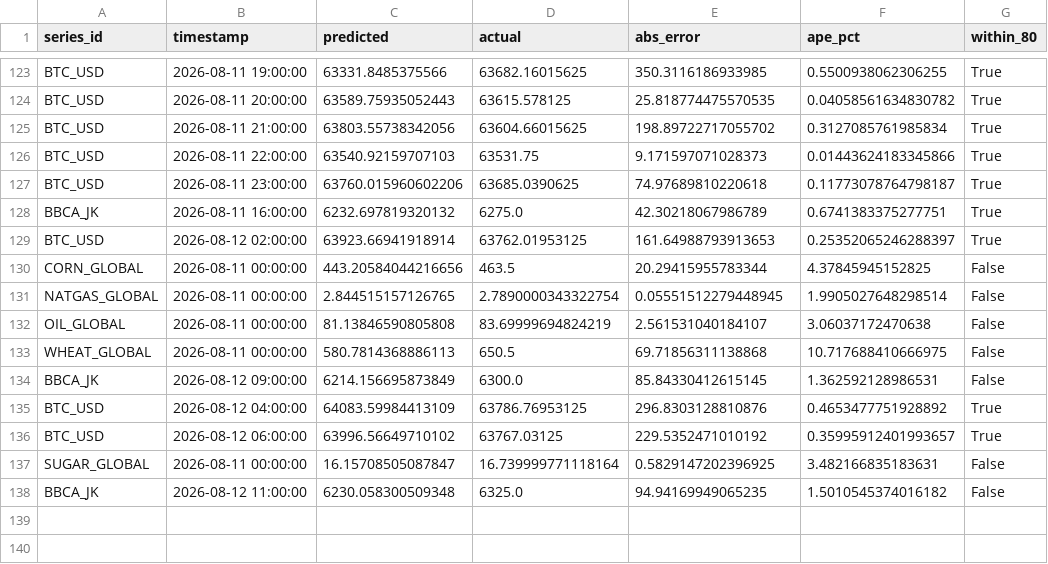
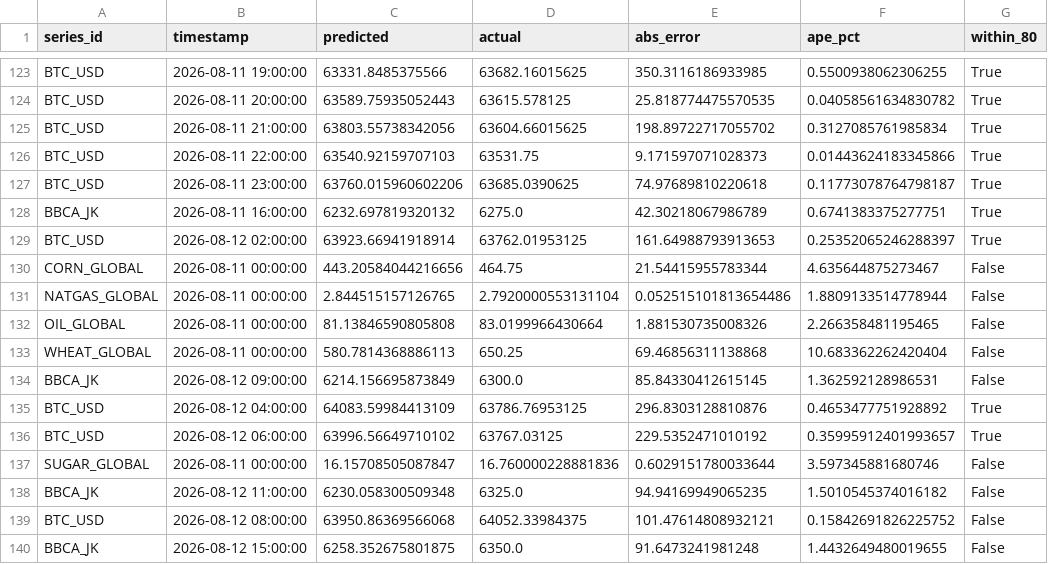
Before and after one commit to salimz-arch/tsf-market-analytics, a CSV file: data/forecasts/evaluation.csv, drawn as a sheet; only a part is shown, gaps mark what is left out.

```diff
--- a/data/forecasts/evaluation.csv
+++ b/data/forecasts/evaluation.csv
@@ -129,6 +129,6 @@ BBCA_JK,2026-08-11 16:00:00,6232.697819320132,6275.0,42.30218067986789,0.6741383
 BTC_USD,2026-08-12 02:00:00,63923.66941918914,63762.01953125,161.64988793913653,0.25352065246288397,True
-CORN_GLOBAL,2026-08-11 00:00:00,443.20584044216656,463.5,20.29415955783344,4.37845945152825,False
-NATGAS_GLOBAL,2026-08-11 00:00:00,2.844515157126765,2.7890000343322754,0.05551512279448945,1.9905027648298514,False
-OIL_GLOBAL,2026-08-11 00:00:00,81.13846590805808,83.69999694824219,2.561531040184107,3.06037172470638,False
-WHEAT_GLOBAL,2026-08-11 00:00:00,580.7814368886113,650.5,69.71856311138868,10.717688410666975,False
+CORN_GLOBAL,2026-08-11 00:00:00,443.20584044216656,464.75,21.54415955783344,4.635644875273467,False
+NATGAS_GLOBAL,2026-08-11 00:00:00,2.844515157126765,2.7920000553131104,0.052515101813654486,1.8809133514778944,False
+OIL_GLOBAL,2026-08-11 00:00:00,81.13846590805808,83.0199966430664,1.881530735008326,2.266358481195465,False
+WHEAT_GLOBAL,2026-08-11 00:00:00,580.7814368886113,650.25,69.46856311138868,10.683362262420404,False
 BBCA_JK,2026-08-12 09:00:00,6214.156695873849,6300.0,85.84330412615145,1.362592128986531,False
@@ -136,3 +136,5 @@ BTC_USD,2026-08-12 04:00:00,64083.59984413109,63786.76953125,296.8303128810876,0
 BTC_USD,2026-08-12 06:00:00,63996.56649710102,63767.03125,229.5352471010192,0.35995912401993657,True
-SUGAR_GLOBAL,2026-08-11 00:00:00,16.15708505087847,16.739999771118164,0.5829147202396925,3.482166835183631,False
+SUGAR_GLOBAL,2026-08-11 00:00:00,16.15708505087847,16.760000228881836,0.6029151780033644,3.597345881680746,False
 BBCA_JK,2026-08-12 11:00:00,6230.058300509348,6325.0,94.94169949065235,1.5010545374016182,False
+BTC_USD,2026-08-12 08:00:00,63950.86369566068,64052.33984375,101.47614808932121,0.15842691826225752,False
+BBCA_JK,2026-08-12 15:00:00,6258.352675801875,6350.0,91.6473241981248,1.4432649480019655,False
```
Also changed, not shown: data/forecasts/conclusions.csv, data/forecasts/forecast.csv, 15 other files.
